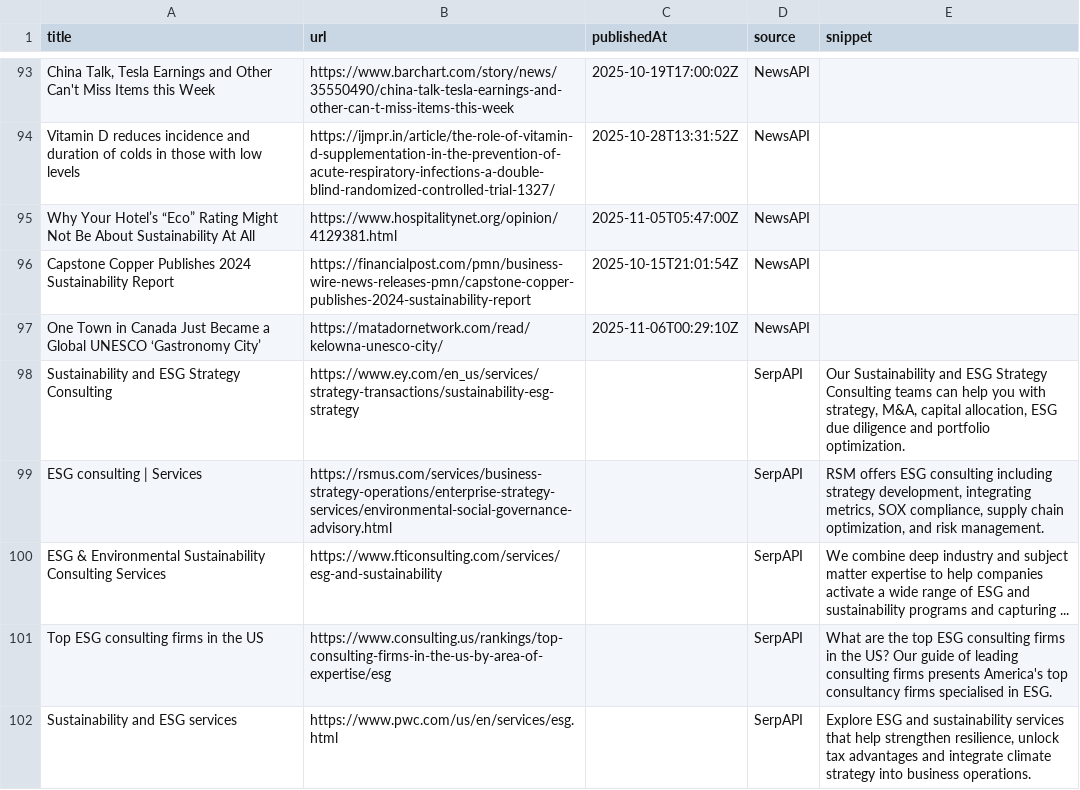
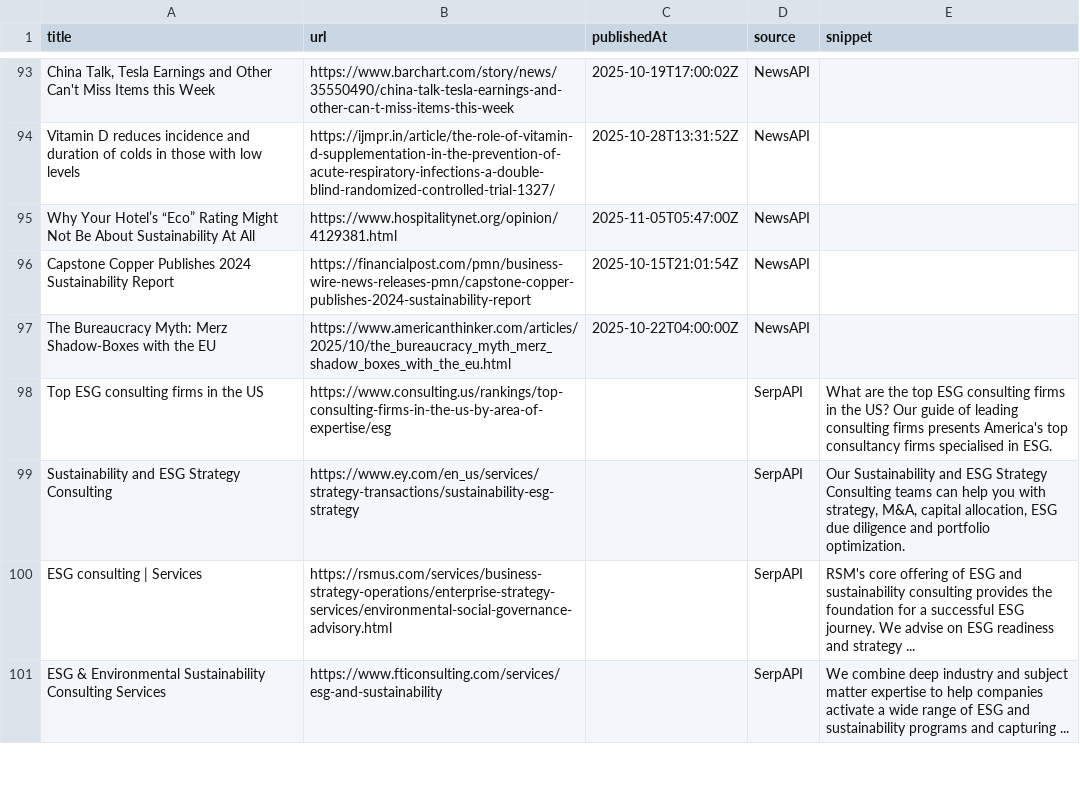
Before and after one commit to media-stack/gb2b-lead-finder, a CSV file: gb2b_leads.csv, drawn as a sheet; only a part is shown, gaps mark what is left out; the diff covers the shown part only.

```diff
--- a/gb2b_leads.csv
+++ b/gb2b_leads.csv
@@ -96,7 +96,6 @@ Why Your Hotel’s “Eco” Rating Might Not Be About Sustainability At All,htt
 Capstone Copper Publishes 2024 Sustainability Report,https://financialpost.com/pmn/business-wire-news-releases-pmn/capstone-copper-publishes-2024-sustainability-report,2025-10-15T21:01:54Z,NewsAPI,
-One Town in Canada Just Became a Global UNESCO ‘Gastronomy City’,https://matadornetwork.com/read/kelowna-unesco-city/,2025-11-06T00:29:10Z,NewsAPI,
+The Bureaucracy Myth: Merz Shadow-Boxes with the EU,https://www.americanthinker.com/articles/2025/10/the_bureaucracy_myth_merz_shadow_boxes_with_the_eu.html,2025-10-22T04:00:00Z,NewsAPI,
+Top ESG consulting firms in the US,https://www.consulting.us/rankings/top-consulting-firms-in-the-us-by-area-of-expertise/esg,,SerpAPI,What are the top ESG consulting firms in the US? Our guide of leading consulting firms presents America's top consultancy firms specialised in ESG.
 Sustainability and ESG Strategy Consulting,https://www.ey.com/en_us/services/strategy-transactions/sustainability-esg-strategy,,SerpAPI,"Our Sustainability and ESG Strategy Consulting teams can help you with strategy, M&A, capital allocation, ESG due diligence and portfolio optimization."
-ESG consulting | Services,https://rsmus.com/services/business-strategy-operations/enterprise-strategy-services/environmental-social-governance-advisory.html,,SerpAPI,"RSM offers ESG consulting including strategy development, integrating metrics, SOX compliance, supply chain optimization, and risk management."
+ESG consulting | Services,https://rsmus.com/services/business-strategy-operations/enterprise-strategy-services/environmental-social-governance-advisory.html,,SerpAPI,RSM's core offering of ESG and sustainability consulting provides the foundation for a successful ESG journey. We advise on ESG readiness and strategy ...
 ESG & Environmental Sustainability Consulting Services,https://www.fticonsulting.com/services/esg-and-sustainability,,SerpAPI,We combine deep industry and subject matter expertise to help companies activate a wide range of ESG and sustainability programs and capturing ...
-Top ESG consulting firms in the US,https://www.consulting.us/rankings/top-consulting-firms-in-the-us-by-area-of-expertise/esg,,SerpAPI,What are the top ESG consulting firms in the US? Our guide of leading consulting firms presents America's top consultancy firms specialised in ESG.
-Sustainability and ESG services,https://www.pwc.com/us/en/services/esg.html,,SerpAPI,"Explore ESG and sustainability services that help strengthen resilience, unlock tax advantages and integrate climate strategy into business operations."
```
Also changed, not shown: 3 added rows, 2 removed rows, 2 moved rows and 3 edited cells elsewhere in this file.
